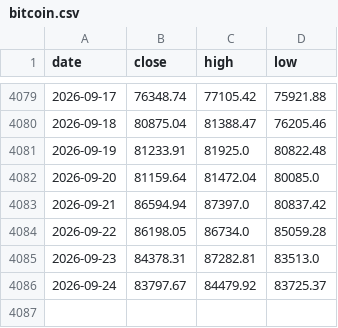
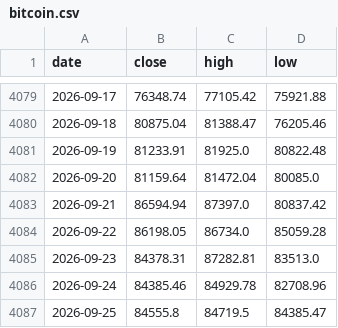
Before and after one commit to soohucn-gif/macro5-dashboard, a CSV file: data/bitcoin.csv, drawn as a sheet; only a part is shown, gaps mark what is left out.

```diff
--- a/data/bitcoin.csv
+++ b/data/bitcoin.csv
@@ -4085,2 +4085,3 @@ date,close,high,low
 2026-09-23,84378.31,87282.81,83513.0
-2026-09-24,83797.67,84479.92,83725.37
+2026-09-24,84385.46,84929.78,82708.96
+2026-09-25,84555.8,84719.5,84385.47
```
Also changed, not shown: data/equity_indices.csv, data/gold.csv, 9 other files.
